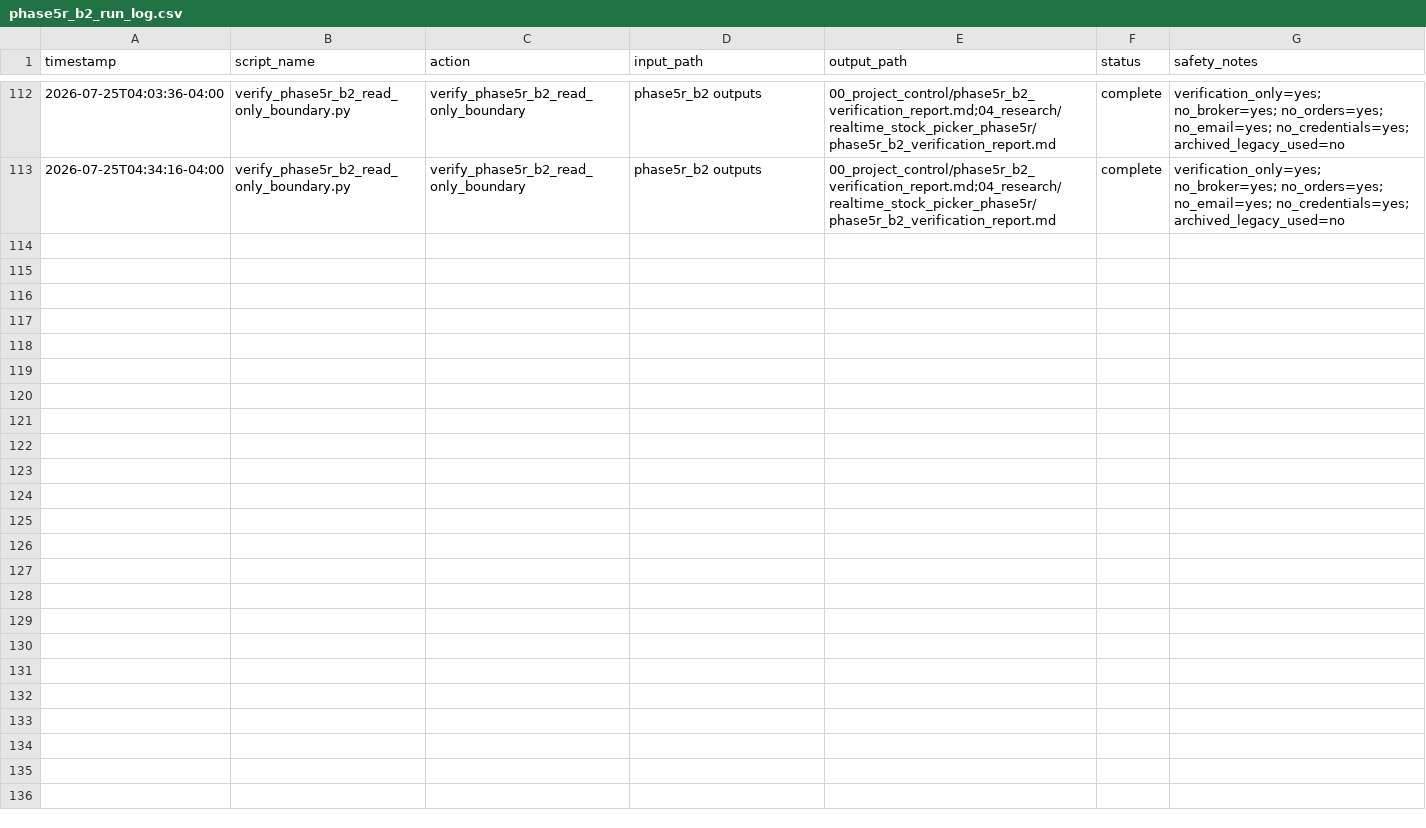
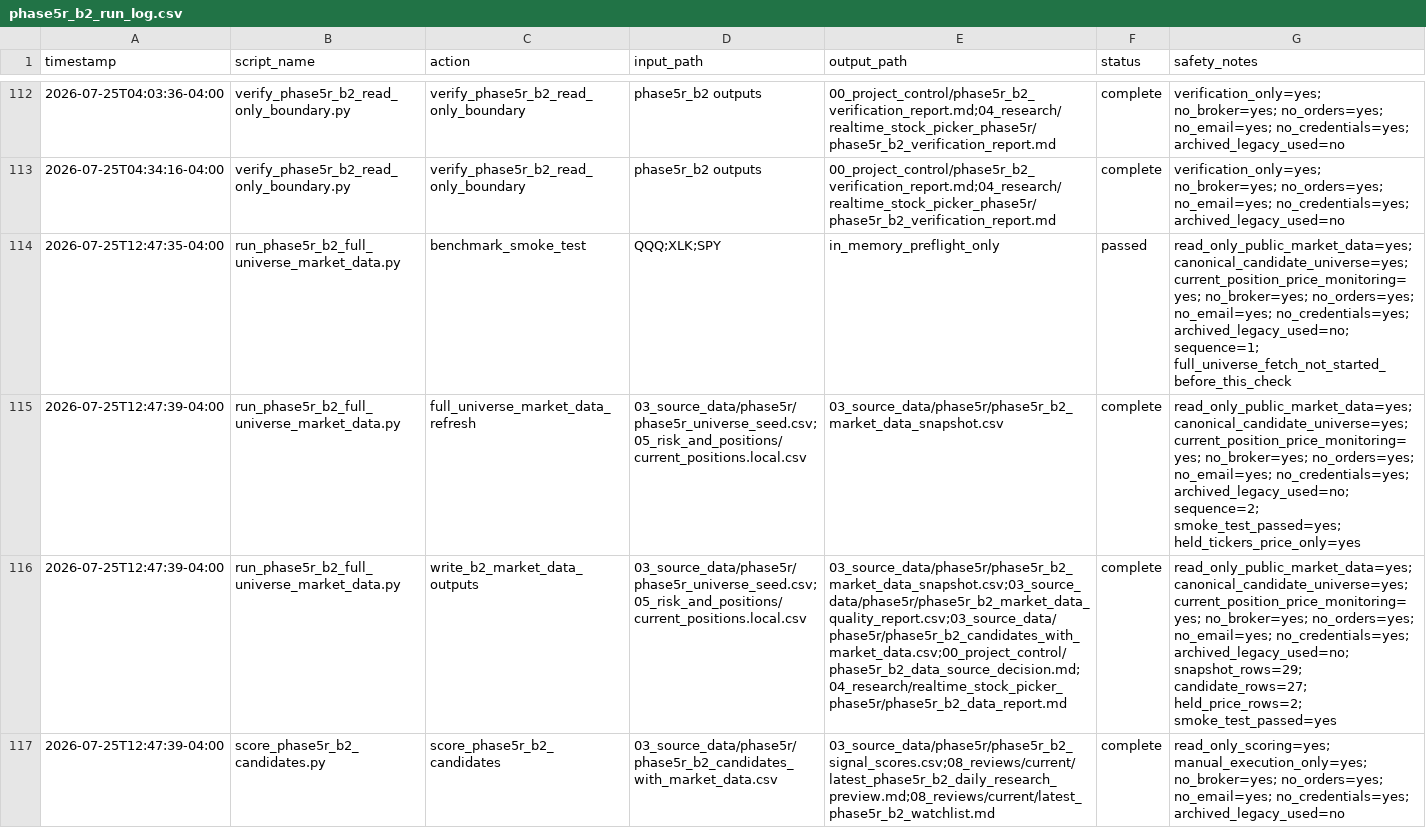
Before and after one commit to stevenchenjy/equity, a CSV file: 00_project_control/run_logs/phase5r_b2_run_log.csv, drawn as a sheet; only a part is shown, gaps mark what is left out; the diff covers the shown part only; the diff names each change by its address in the sheet, - before the commit and + after, or states it on an @@ line.

```diff
--- a/00_project_control/run_logs/phase5r_b2_run_log.csv
+++ b/00_project_control/run_logs/phase5r_b2_run_log.csv
+row 114: 2026-07-25T12:47:35-04:00 | run_phase5r_b2_full_universe_market_data.py | benchmark_smoke_test | QQQ;XLK;SPY | in_memory_preflight_only | passed | read_only_public_market_data=yes; canonical_candidate_universe=yes; current_position_price_monitoring=yes; no_broker=yes; no_orders=yes; no_email=yes; no_credentials=yes; archived_legacy_used=no; sequence=1; full_universe_fetch_not_started_before_this_check
+row 115: 2026-07-25T12:47:39-04:00 | run_phase5r_b2_full_universe_market_data.py | full_universe_market_data_refresh | 03_source_data/phase5r/phase5r_universe_seed.csv;05_risk_and_positions/current_positions.local.csv | 03_source_data/phase5r/phase5r_b2_market_data_snapshot.csv | complete | read_only_public_market_data=yes; canonical_candidate_universe=yes; current_position_price_monitoring=yes; no_broker=yes; no_orders=yes; no_email=yes; no_credentials=yes; archived_legacy_used=no; sequence=2; smoke_test_passed=yes; held_tickers_price_only=yes
+row 116: 2026-07-25T12:47:39-04:00 | run_phase5r_b2_full_universe_market_data.py | write_b2_market_data_outputs | 03_source_data/phase5r/phase5r_universe_seed.csv;05_risk_and_positions/current_positions.local.csv | 03_source_data/phase5r/phase5r_b2_market_data_snapshot.csv;03_source_data/phase5r/phase5r_b2_market_data_quality_report.csv;03_source_data/phase5r/phase5r_b2_candidates_with_market_data.csv;00_project_control/phase5r_b2_data_source_decision.md;04_research/realtime_stock_picker_phase5r/phase5r_b2_data_report.md | complete | read_only_public_market_data=yes; canonical_candidate_universe=yes; current_position_price_monitoring=yes; no_broker=yes; no_orders=yes; no_email=yes; no_credentials=yes; archived_legacy_used=no; snapshot_rows=29; candidate_rows=27; held_price_rows=2; smoke_test_passed=yes
+row 117: 2026-07-25T12:47:39-04:00 | score_phase5r_b2_candidates.py | score_phase5r_b2_candidates | 03_source_data/phase5r/phase5r_b2_candidates_with_market_data.csv | 03_source_data/phase5r/phase5r_b2_signal_scores.csv;08_reviews/current/latest_phase5r_b2_daily_research_preview.md;08_reviews/current/latest_phase5r_b2_watchlist.md | complete | read_only_scoring=yes; manual_execution_only=yes; no_broker=yes; no_orders=yes; no_email=yes; no_credentials=yes; archived_legacy_used=no
```
Also changed, not shown: 4 added rows elsewhere in this file, 00_project_control/run_logs/phase5r_c9_run_log.csv, 03_source_data/phase5r/phase5r_b2_audit_trail.csv, 27 other files.
